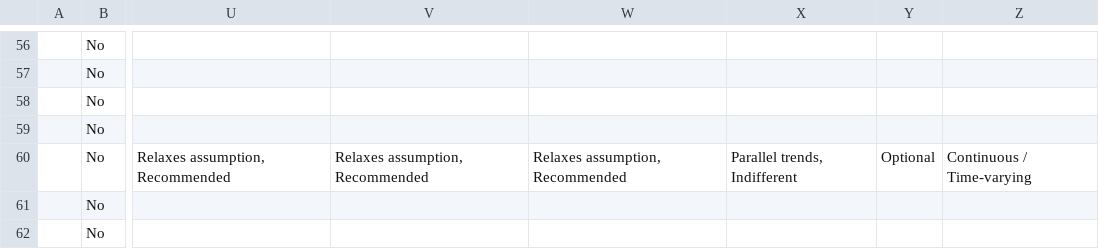
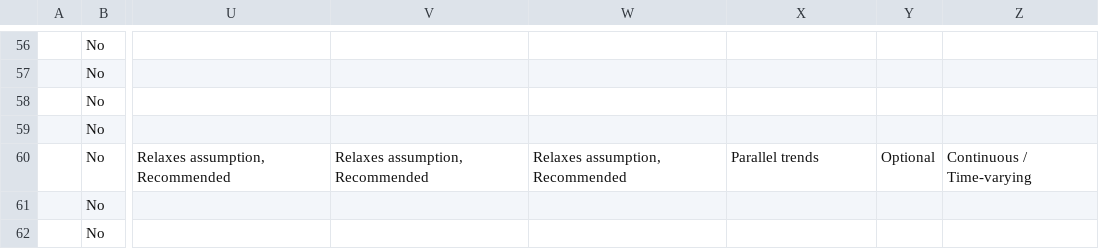
Before and after one commit to estopinj/dam, a TSV file: _data/method_assessments_clean.tsv, drawn as a sheet; only a part is shown, gaps mark what is left out; the diff covers the shown part only; the diff names each change by its address in the sheet, - before the commit and + after, or states it on an @@ line.

Commit message:
Clean criteria default options and behavior

```diff
--- a/_data/method_assessments_clean.tsv
+++ b/_data/method_assessments_clean.tsv
-X60: Parallel trends, Indifferent
+X60: Parallel trends
```
Also changed, not shown: 11 edited cells elsewhere in this file, _data/Attribution methods - Method Assessment.tsv, _data/method_assessments.tsv, 4 other files.
